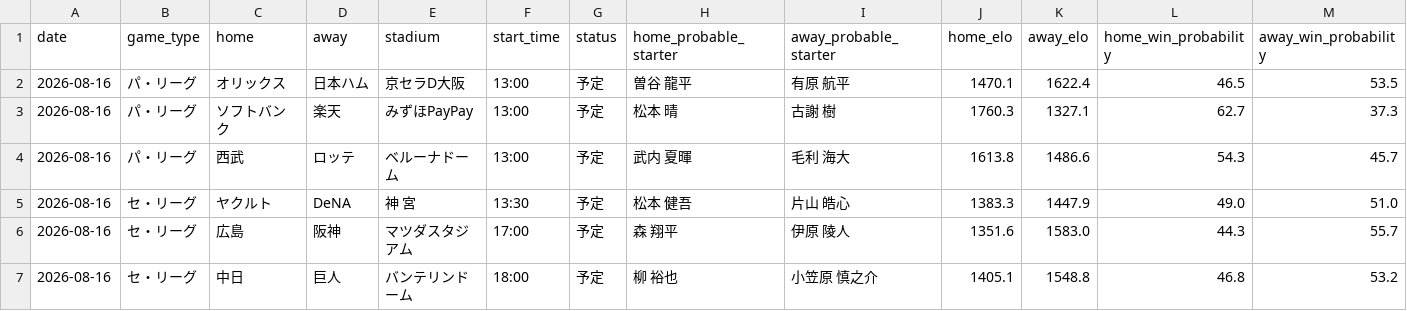
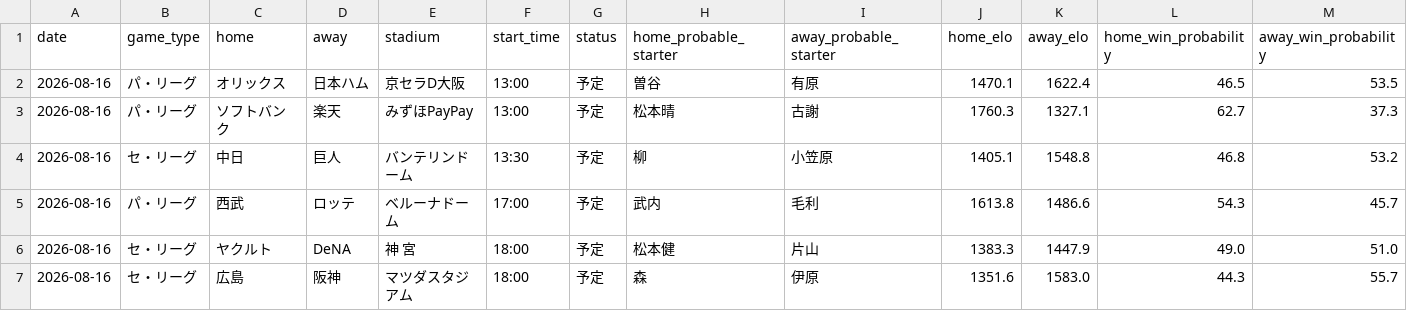
Before and after one commit to hrt2223/npb-elo, a CSV file: npb/2026/output/today_probabilities.csv, drawn as a sheet; only a part is shown; removed rows and columns are numbered as before the commit, all else as after; rows hold the shown columns only; the diff names each change by its address in the sheet, - before the commit and + after, or states it on an @@ line.

```diff
--- a/npb/2026/output/today_probabilities.csv
+++ b/npb/2026/output/today_probabilities.csv
-H2 (home_probable_starter): 曽谷 龍平
+H2 (home_probable_starter): 曽谷
-I2 (away_probable_starter): 有原 航平
+I2 (away_probable_starter): 有原
-H3 (home_probable_starter): 松本 晴
+H3 (home_probable_starter): 松本晴
-I3 (away_probable_starter): 古謝 樹
+I3 (away_probable_starter): 古謝
+row 4: 2026-08-16 | セ・リーグ | 中日 | 巨人 | バンテリンドーム | 13:30 | 予定 | 柳 | 小笠原 | 1405.1 | 1548.8 | 46.8 | 53.2
-F5 (start_time): 13:00
+F5 (start_time): 17:00
-H5 (home_probable_starter): 武内 夏暉
+H5 (home_probable_starter): 武内
-I5 (away_probable_starter): 毛利 海大
+I5 (away_probable_starter): 毛利
-F6 (start_time): 13:30
+F6 (start_time): 18:00
-H6 (home_probable_starter): 松本 健吾
+H6 (home_probable_starter): 松本健
-I6 (away_probable_starter): 片山 皓心
+I6 (away_probable_starter): 片山
-F7 (start_time): 17:00
+F7 (start_time): 18:00
-H7 (home_probable_starter): 森 翔平
+H7 (home_probable_starter): 森
-I7 (away_probable_starter): 伊原 陵人
+I7 (away_probable_starter): 伊原
-row 7: 2026-08-16 | セ・リーグ | 中日 | 巨人 | バンテリンドーム | 18:00 | 予定 | 柳 裕也 | 小笠原 慎之介 | 1405.1 | 1548.8 | 46.8 | 53.2
```
Also changed, not shown: npb/2026/output/upcoming_schedule.csv, 5 other files.
